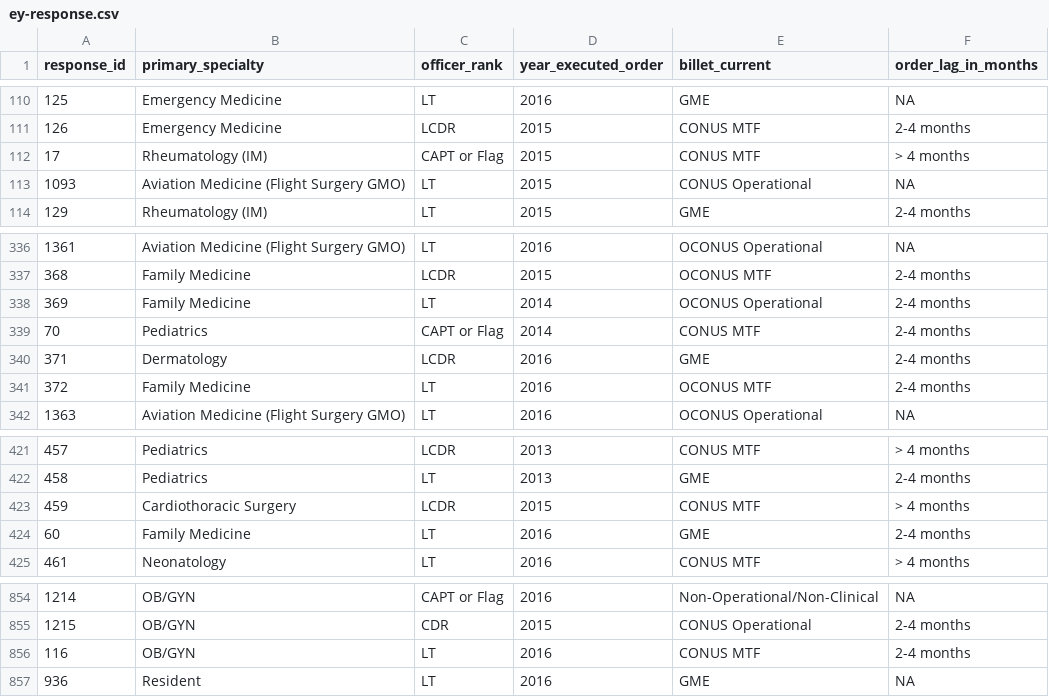
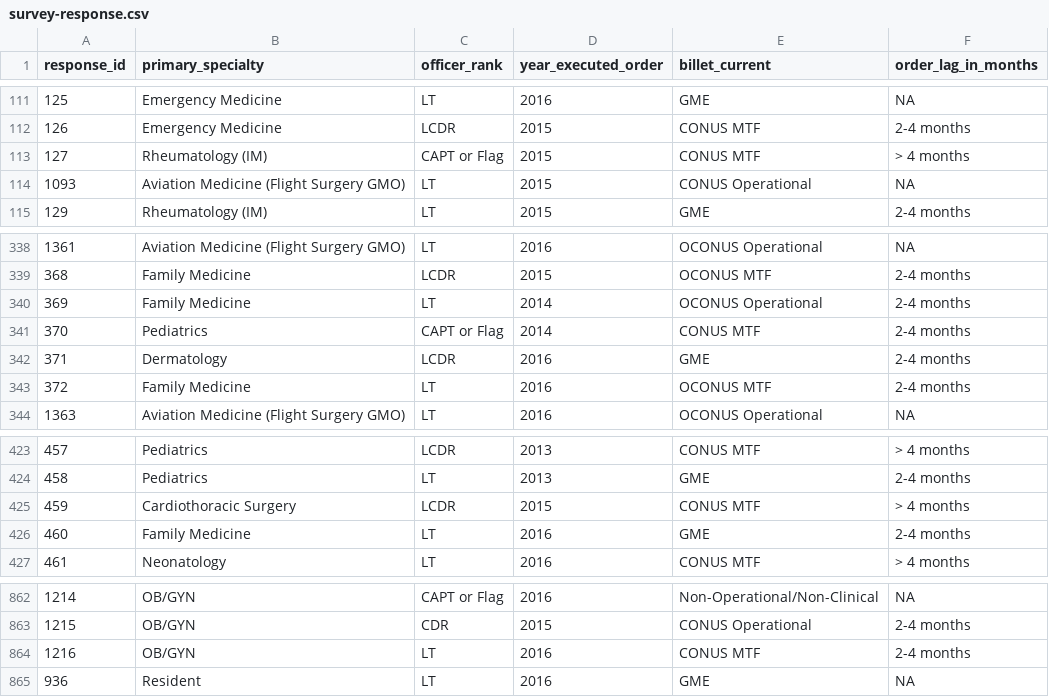
Before and after one commit to OuhscBbmc/usnavy-assignment-survey-1, a CSV file: data-public/derived/survey-response.csv (was data-public/derived/ey-response.csv), drawn as a sheet; only a part is shown, gaps mark what is left out; the diff covers the shown part only.

```diff
--- a/data-public/derived/ey-response.csv
+++ b/data-public/derived/survey-response.csv
@@ -111,3 +112,3 @@ response_id,primary_specialty,officer_rank,year_executed_order,billet_current,or
 126,Emergency Medicine,LCDR,2015,CONUS MTF,2-4 months
-17,Rheumatology (IM),CAPT or Flag,2015,CONUS MTF,> 4 months
+127,Rheumatology (IM),CAPT or Flag,2015,CONUS MTF,> 4 months
 1093,Aviation Medicine (Flight Surgery GMO),LT,2015,CONUS Operational,NA
@@ -338,3 +340,3 @@ response_id,primary_specialty,officer_rank,year_executed_order,billet_current,or
 369,Family Medicine,LT,2014,OCONUS Operational,2-4 months
-70,Pediatrics,CAPT or Flag,2014,CONUS MTF,2-4 months
+370,Pediatrics,CAPT or Flag,2014,CONUS MTF,2-4 months
 371,Dermatology,LCDR,2016,GME,2-4 months
@@ -423,3 +425,3 @@ response_id,primary_specialty,officer_rank,year_executed_order,billet_current,or
 459,Cardiothoracic Surgery,LCDR,2015,CONUS MTF,> 4 months
-60,Family Medicine,LT,2016,GME,2-4 months
+460,Family Medicine,LT,2016,GME,2-4 months
 461,Neonatology,LT,2016,CONUS MTF,> 4 months
@@ -855,3 +863,3 @@ response_id,primary_specialty,officer_rank,year_executed_order,billet_current,or
 1215,OB/GYN,CDR,2015,CONUS Operational,2-4 months
-116,OB/GYN,LT,2016,CONUS MTF,2-4 months
+1216,OB/GYN,LT,2016,CONUS MTF,2-4 months
 936,Resident,LT,2016,GME,NA
```
Also changed, not shown: 10 added rows and 2 edited cells elsewhere in this file, 5 other files.
